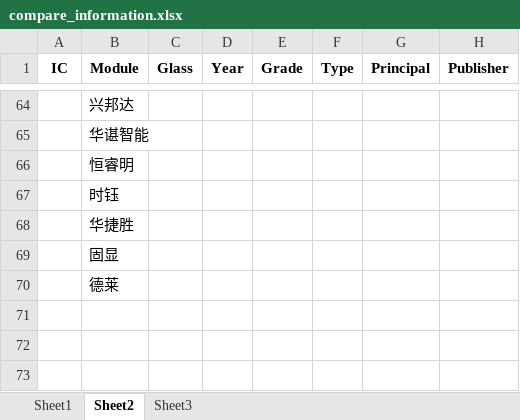
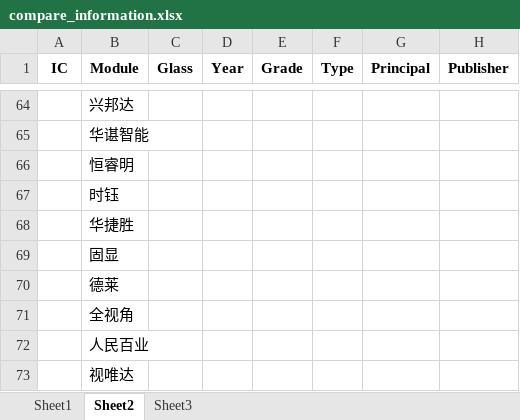
Before and after one commit to heqie/MP_TOOL_PROJECT, an Excel workbook: compare_information.xlsx, sheet Sheet2, drawn as a sheet; only a part is shown, gaps mark what is left out; values as stored, in another font and other column widths than the file's, no borders; the diff names each change by its address in the sheet, - before the commit and + after, or states it on an @@ line.

```diff
--- a/compare_information.xlsx (sheet Sheet2)
+++ b/compare_information.xlsx (sheet Sheet2)
+row 71:  | 全视角
+row 72:  | 人民百业
+row 73:  | 视唯达
```
Also changed, not shown: sheet Sheet1, sheet Sheet3, log/update_list.xlsx, 5 other files.
